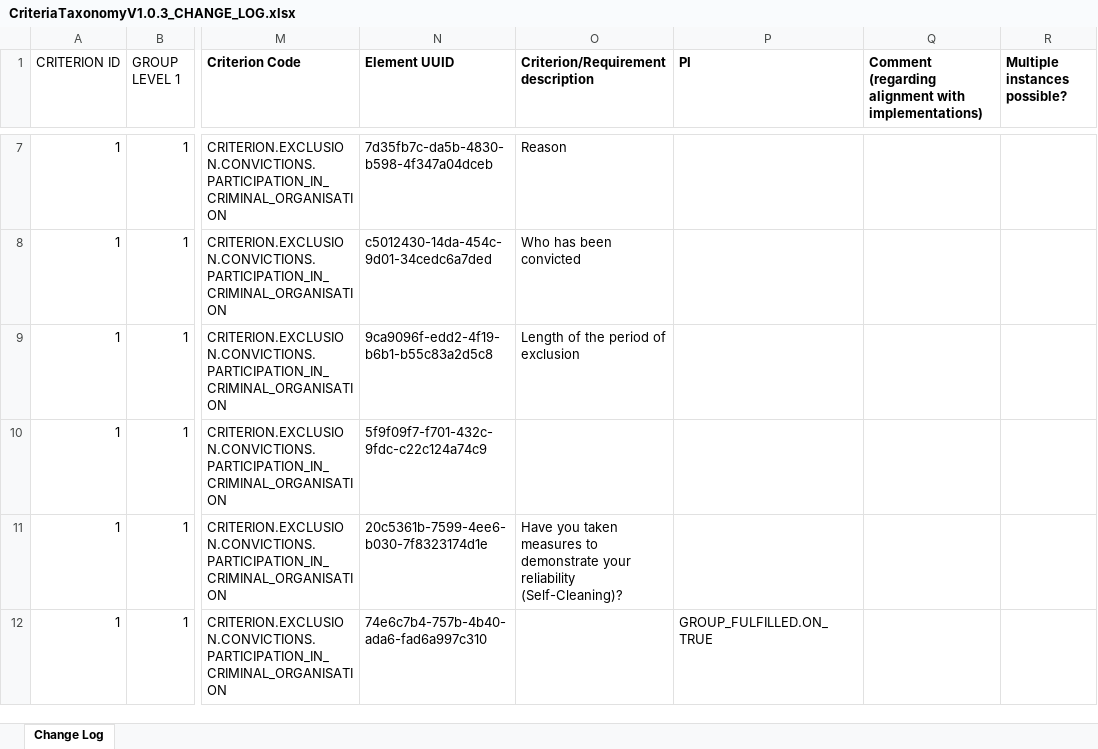
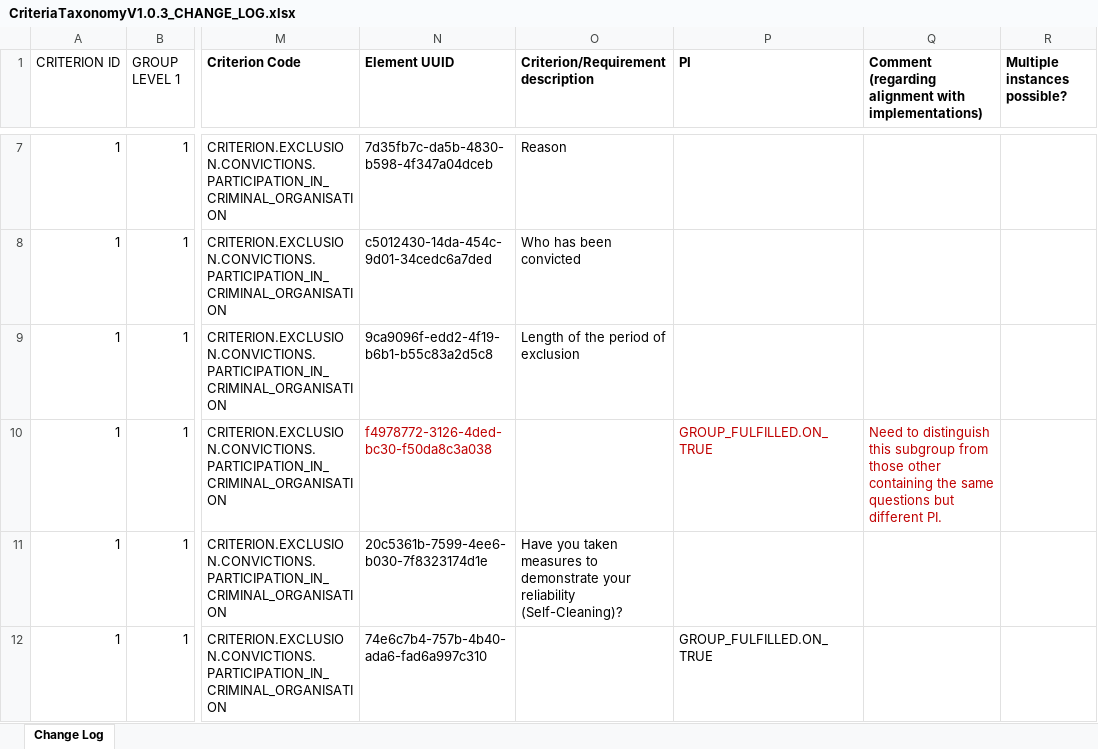
Before and after one commit to OP-TED/ESPD-EDM, an Excel workbook: docs/src/main/asciidoc/dist/cl/xlsx/CriteriaTaxonomyV1.0.3_CHANGE_LOG.xlsx, sheet Change Log, drawn as a sheet; only a part is shown, gaps mark what is left out; values as stored, in another font and other column widths than the file's, no borders; the diff covers the shown part only; the diff names each change by its address in the sheet, - before the commit and + after, or states it on an @@ line.

```diff
--- a/docs/src/main/asciidoc/dist/cl/xlsx/CriteriaTaxonomyV1.0.3_CHANGE_LOG.xlsx (sheet Change Log)
+++ b/docs/src/main/asciidoc/dist/cl/xlsx/CriteriaTaxonomyV1.0.3_CHANGE_LOG.xlsx (sheet Change Log)
-N10 (Element UUID): 5f9f09f7-f701-432c-9fdc-c22c124a74c9
+N10 (Element UUID): f4978772-3126-4ded-bc30-f50da8c3a038
-N10 text colour: black
+N10 text colour: #C00000
-P10 (PI): (empty)
+P10 (PI): GROUP_FULFILLED.ON_TRUE
-Q10: (empty)
+Q10: Need to distinguish this subgroup from those other containing the same questions but different PI.
```
Also changed, not shown: 16 edited cells and cell formats elsewhere in this sheet, docs/src/main/asciidoc/dist/cl/xlsx/ESPD-Data_Structures-REGULATED-V2.0.2.xlsx, docs/src/main/asciidoc/dist/cl/xlsx/ESPD-Data_Structures-SELFCONTAINED-V2.0.2.xlsx.
